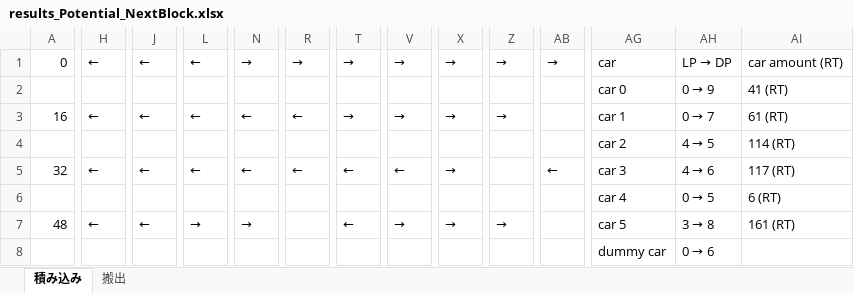
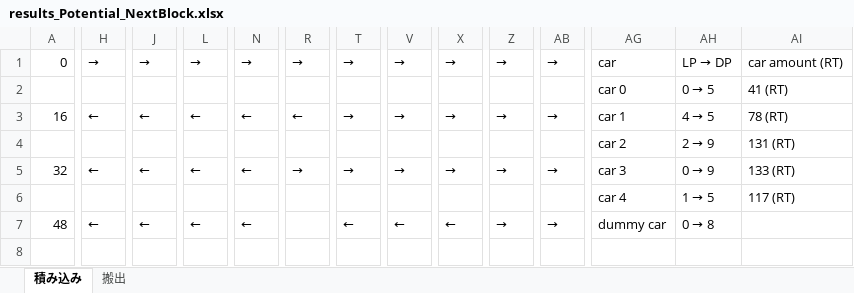
Before and after one commit to r-kurosu/kline2022, an Excel workbook: results_Potential_NextBlock.xlsx, sheet 積み込み, drawn as a sheet; only a part is shown, gaps mark what is left out; values as stored, in another font and other column widths than the file's, no cell formats; removed rows and columns are numbered as before the commit, all else as after; rows hold the shown columns only; the diff names each change by its address in the sheet, - before the commit and + after, or states it on an @@ line.

```diff
--- a/results_Potential_NextBlock.xlsx (sheet 積み込み)
+++ b/results_Potential_NextBlock.xlsx (sheet 積み込み)
-H1: ←
+H1: →
-J1: ←
+J1: →
-L1: ←
+L1: →
-row 2:  |  |  |  |  |  |  |  |  |  |  | car 0 | 0 → 9 | 41 (RT)
+row 2:  |  |  |  |  |  |  |  |  |  |  | car 0 | 0 → 5 | 41 (RT)
-AB3: (empty)
+AB3: →
@@ AH3: 0 → 7 → 4 → 5 @@
-AI3: 61 (RT)
+AI3: 78 (RT)
-row 4:  |  |  |  |  |  |  |  |  |  |  | car 2 | 4 → 5 | 114 (RT)
+row 4:  |  |  |  |  |  |  |  |  |  |  | car 2 | 2 → 9 | 131 (RT)
-R5: ←
+R5: →
-T5: ←
+T5: →
-V5: ←
+V5: →
-Z5: (empty)
+Z5: →
-AB5: ←
+AB5: →
@@ AH5: 4 → 6 → 0 → 9 @@
-AI5: 117 (RT)
+AI5: 133 (RT)
-row 6:  |  |  |  |  |  |  |  |  |  |  | car 4 | 0 → 5 | 6 (RT)
+row 6:  |  |  |  |  |  |  |  |  |  |  | car 4 | 1 → 5 | 117 (RT)
-L7: →
+L7: ←
-N7: →
+N7: ←
-V7: →
+V7: ←
-X7: →
+X7: ←
-AB7: (empty)
+AB7: →
-AG7: car 5
+AG7: dummy car
@@ AH7: 3 → 8 → 0 → 8 @@
-AI7: 161 (RT)
+AI7: (empty)
-row 8:  |  |  |  |  |  |  |  |  |  |  | dummy car | 0 → 6
```
Also changed, not shown: sheet 搬出, cell formats, 2 other files.
